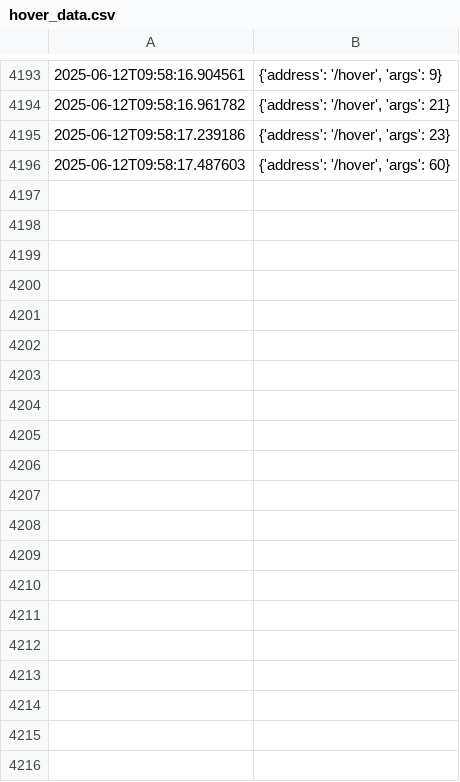
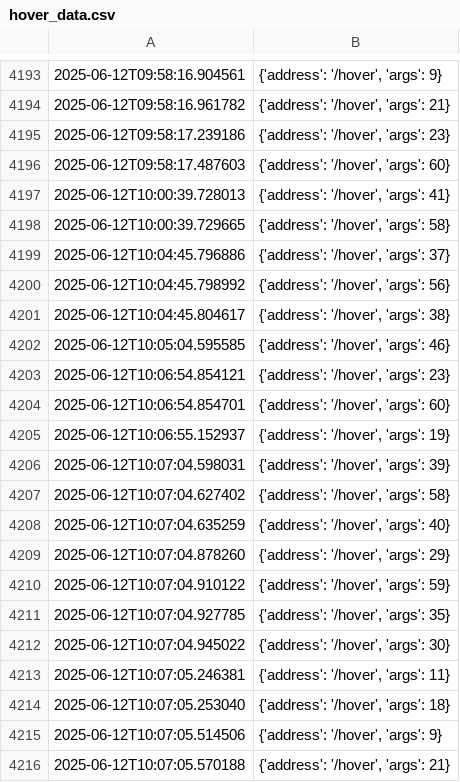
Before and after one commit to Kaio12/webToCatart, a CSV file: logs/hover_data.csv, drawn as a sheet; only a part is shown, gaps mark what is left out; the diff covers the shown part only; the diff names each change by its address in the sheet, - before the commit and + after, or states it on an @@ line.

```diff
--- a/logs/hover_data.csv
+++ b/logs/hover_data.csv
+row 4197: 2025-06-12T10:00:39.728013 | {'address': '/hover', 'args': 41}
+row 4198: 2025-06-12T10:00:39.729665 | {'address': '/hover', 'args': 58}
+row 4199: 2025-06-12T10:04:45.796886 | {'address': '/hover', 'args': 37}
+row 4200: 2025-06-12T10:04:45.798992 | {'address': '/hover', 'args': 56}
+row 4201: 2025-06-12T10:04:45.804617 | {'address': '/hover', 'args': 38}
+row 4202: 2025-06-12T10:05:04.595585 | {'address': '/hover', 'args': 46}
+row 4203: 2025-06-12T10:06:54.854121 | {'address': '/hover', 'args': 23}
+row 4204: 2025-06-12T10:06:54.854701 | {'address': '/hover', 'args': 60}
+row 4205: 2025-06-12T10:06:55.152937 | {'address': '/hover', 'args': 19}
+row 4206: 2025-06-12T10:07:04.598031 | {'address': '/hover', 'args': 39}
+row 4207: 2025-06-12T10:07:04.627402 | {'address': '/hover', 'args': 58}
+row 4208: 2025-06-12T10:07:04.635259 | {'address': '/hover', 'args': 40}
+row 4209: 2025-06-12T10:07:04.878260 | {'address': '/hover', 'args': 29}
+row 4210: 2025-06-12T10:07:04.910122 | {'address': '/hover', 'args': 59}
+row 4211: 2025-06-12T10:07:04.927785 | {'address': '/hover', 'args': 35}
+row 4212: 2025-06-12T10:07:04.945022 | {'address': '/hover', 'args': 30}
+row 4213: 2025-06-12T10:07:05.246381 | {'address': '/hover', 'args': 11}
+row 4214: 2025-06-12T10:07:05.253040 | {'address': '/hover', 'args': 18}
+row 4215: 2025-06-12T10:07:05.514506 | {'address': '/hover', 'args': 9}
+row 4216: 2025-06-12T10:07:05.570188 | {'address': '/hover', 'args': 21}
```
Also changed, not shown: 72 added rows elsewhere in this file, 4 other files.
